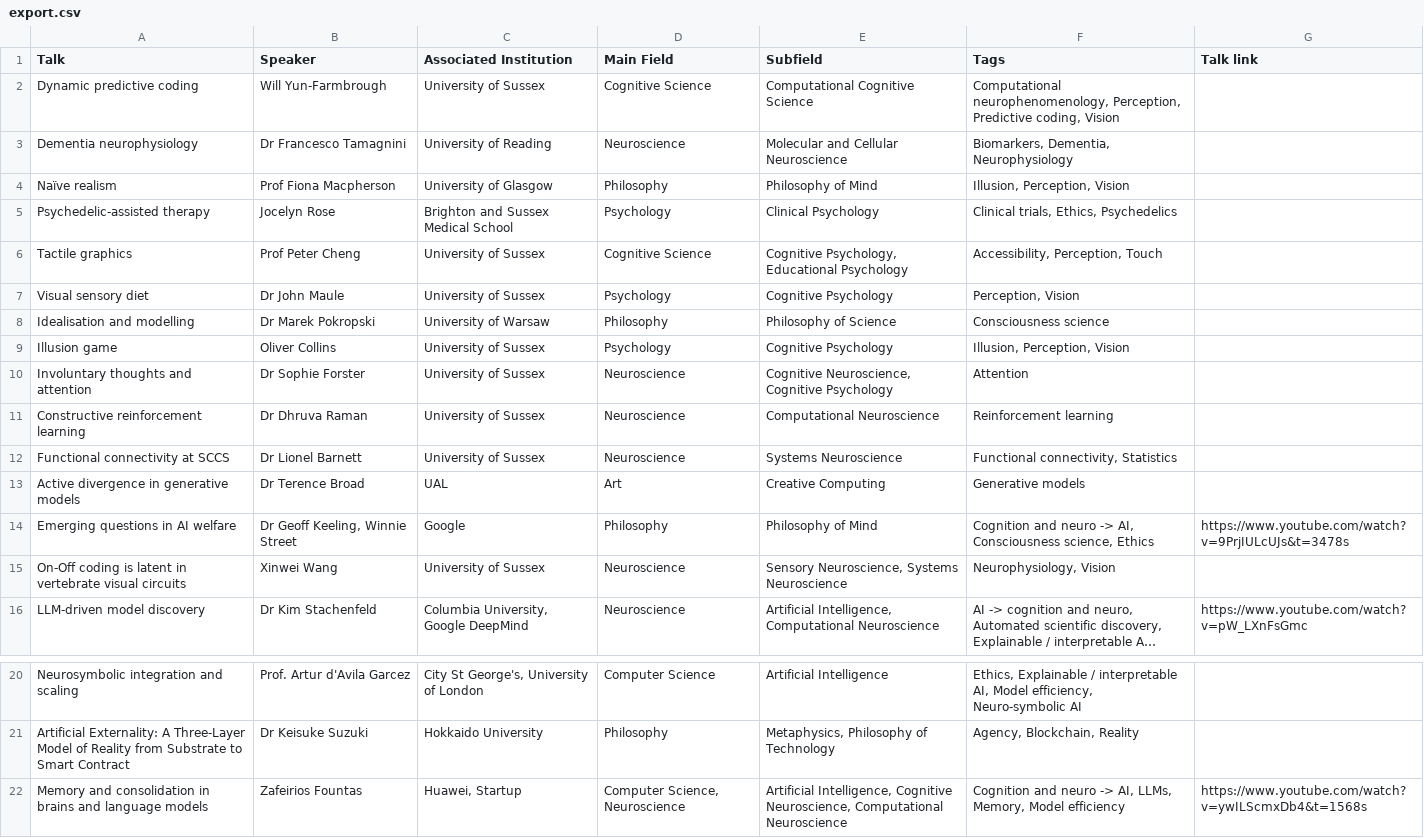
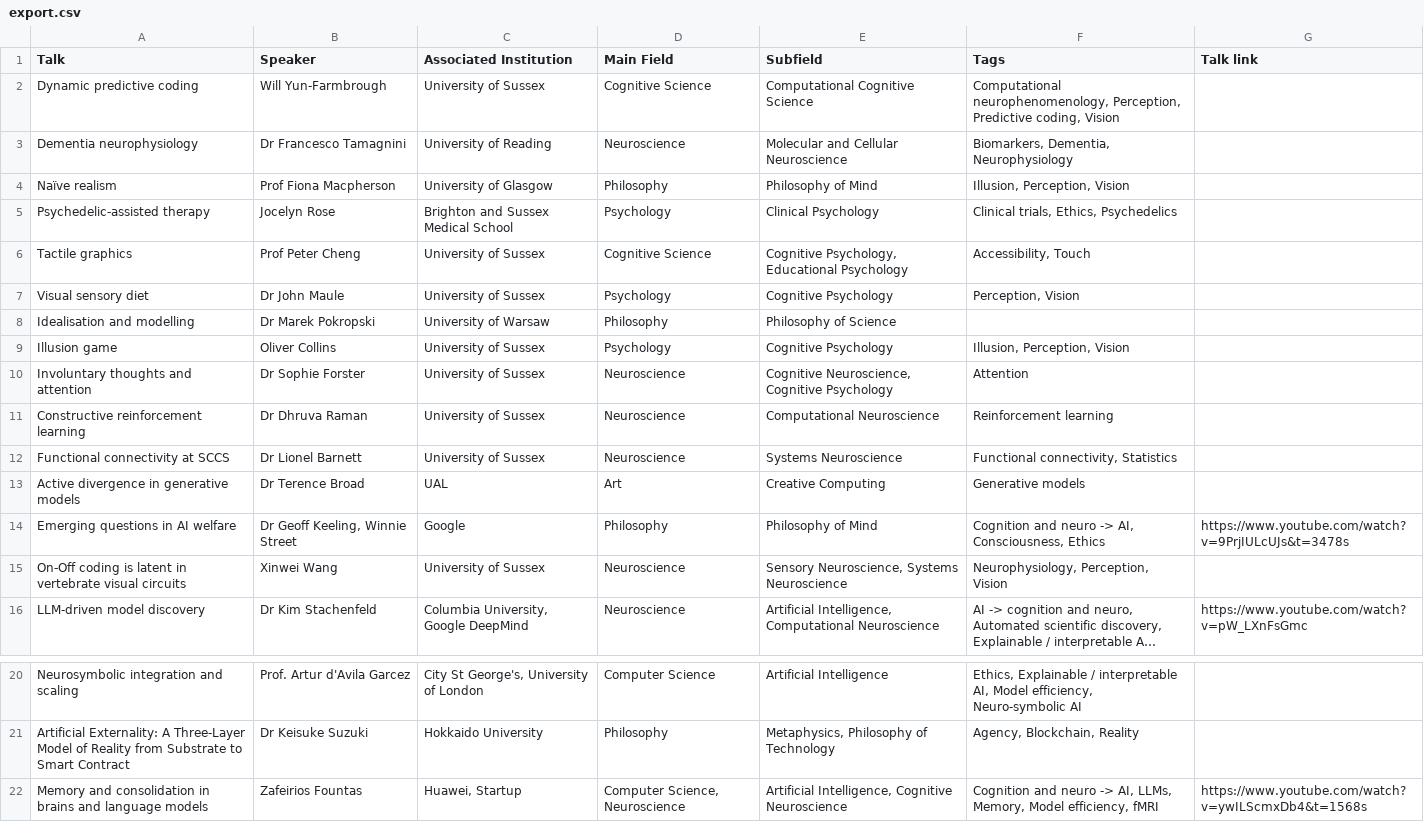
Before and after one commit to cathycroome/talks, a CSV file: export.csv, drawn as a sheet; only a part is shown, gaps mark what is left out; long unchanged cells end in …; the diff names each change by its address in the sheet, - before the commit and + after, or states it on an @@ line.

```diff
--- a/export.csv
+++ b/export.csv
-F6 (Tags): Accessibility, Perception, Touch
+F6 (Tags): Accessibility, Touch
-F8 (Tags): Consciousness science
+F8 (Tags): (empty)
-F14 (Tags): …-> AI, Consciousness science, Ethics
+F14 (Tags): …-> AI, Consciousness, Ethics
-F15 (Tags): Neurophysiology, Vision
+F15 (Tags): Neurophysiology, Perception, Vision
-E22 (Subfield): …Intelligence, Cognitive Neuroscience, Computational Neuroscience
+E22 (Subfield): …Intelligence, Cognitive Neuroscience
-F22 (Tags): …Memory, Model efficiency
+F22 (Tags): …Memory, Model efficiency, fMRI
```
Also changed, not shown: 1 other file.
